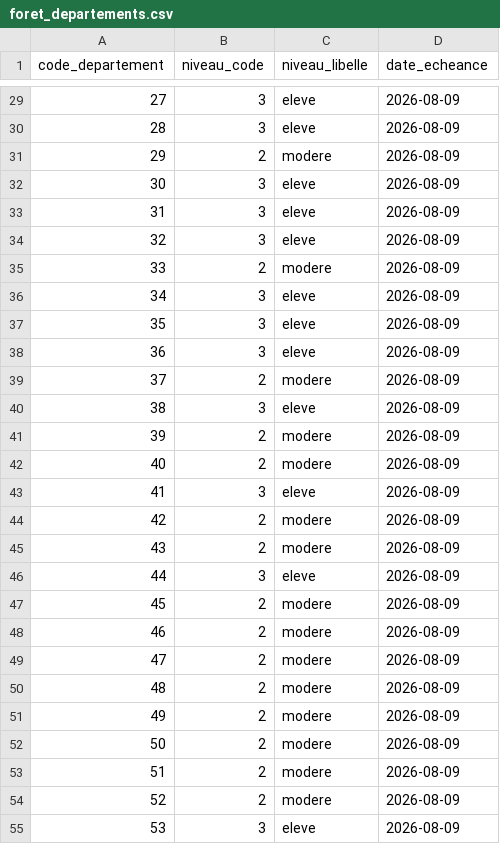
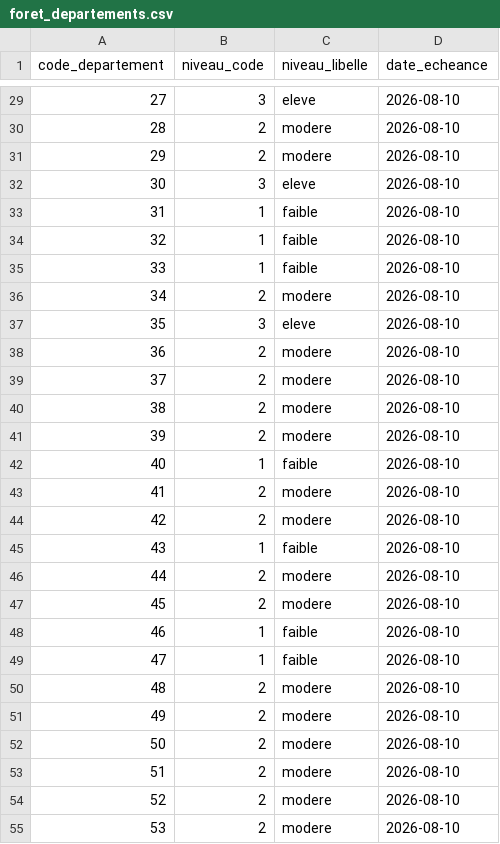
Before and after one commit to adumas1350/data_meteo, a CSV file: foret_departements.csv, drawn as a sheet; only a part is shown, gaps mark what is left out; the diff covers the shown part only.

```diff
--- a/foret_departements.csv
+++ b/foret_departements.csv
@@ -29,27 +29,27 @@ code_departement,niveau_code,niveau_libelle,date_echeance
-27,3,eleve,2026-08-09
-28,3,eleve,2026-08-09
-29,2,modere,2026-08-09
-30,3,eleve,2026-08-09
-31,3,eleve,2026-08-09
-32,3,eleve,2026-08-09
-33,2,modere,2026-08-09
-34,3,eleve,2026-08-09
-35,3,eleve,2026-08-09
-36,3,eleve,2026-08-09
-37,2,modere,2026-08-09
-38,3,eleve,2026-08-09
-39,2,modere,2026-08-09
-40,2,modere,2026-08-09
-41,3,eleve,2026-08-09
-42,2,modere,2026-08-09
-43,2,modere,2026-08-09
-44,3,eleve,2026-08-09
-45,2,modere,2026-08-09
-46,2,modere,2026-08-09
-47,2,modere,2026-08-09
-48,2,modere,2026-08-09
-49,2,modere,2026-08-09
-50,2,modere,2026-08-09
-51,2,modere,2026-08-09
-52,2,modere,2026-08-09
-53,3,eleve,2026-08-09
+27,3,eleve,2026-08-10
+28,2,modere,2026-08-10
+29,2,modere,2026-08-10
+30,3,eleve,2026-08-10
+31,1,faible,2026-08-10
+32,1,faible,2026-08-10
+33,1,faible,2026-08-10
+34,2,modere,2026-08-10
+35,3,eleve,2026-08-10
+36,2,modere,2026-08-10
+37,2,modere,2026-08-10
+38,2,modere,2026-08-10
+39,2,modere,2026-08-10
+40,1,faible,2026-08-10
+41,2,modere,2026-08-10
+42,2,modere,2026-08-10
+43,1,faible,2026-08-10
+44,2,modere,2026-08-10
+45,2,modere,2026-08-10
+46,1,faible,2026-08-10
+47,1,faible,2026-08-10
+48,2,modere,2026-08-10
+49,2,modere,2026-08-10
+50,2,modere,2026-08-10
+51,2,modere,2026-08-10
+52,2,modere,2026-08-10
+53,2,modere,2026-08-10
```
Also changed, not shown: 127 edited cells elsewhere in this file, canicule_departements.csv.
